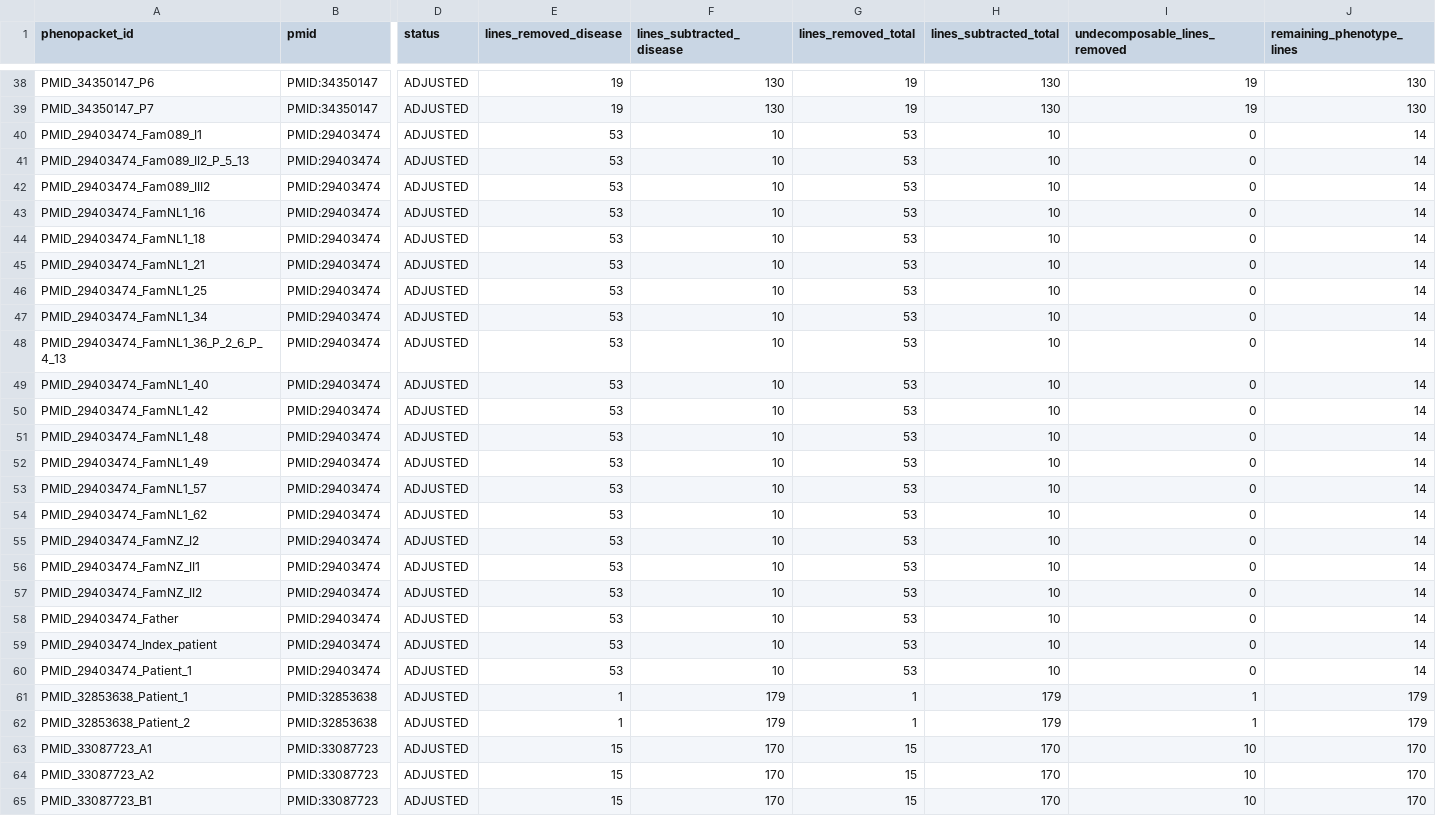
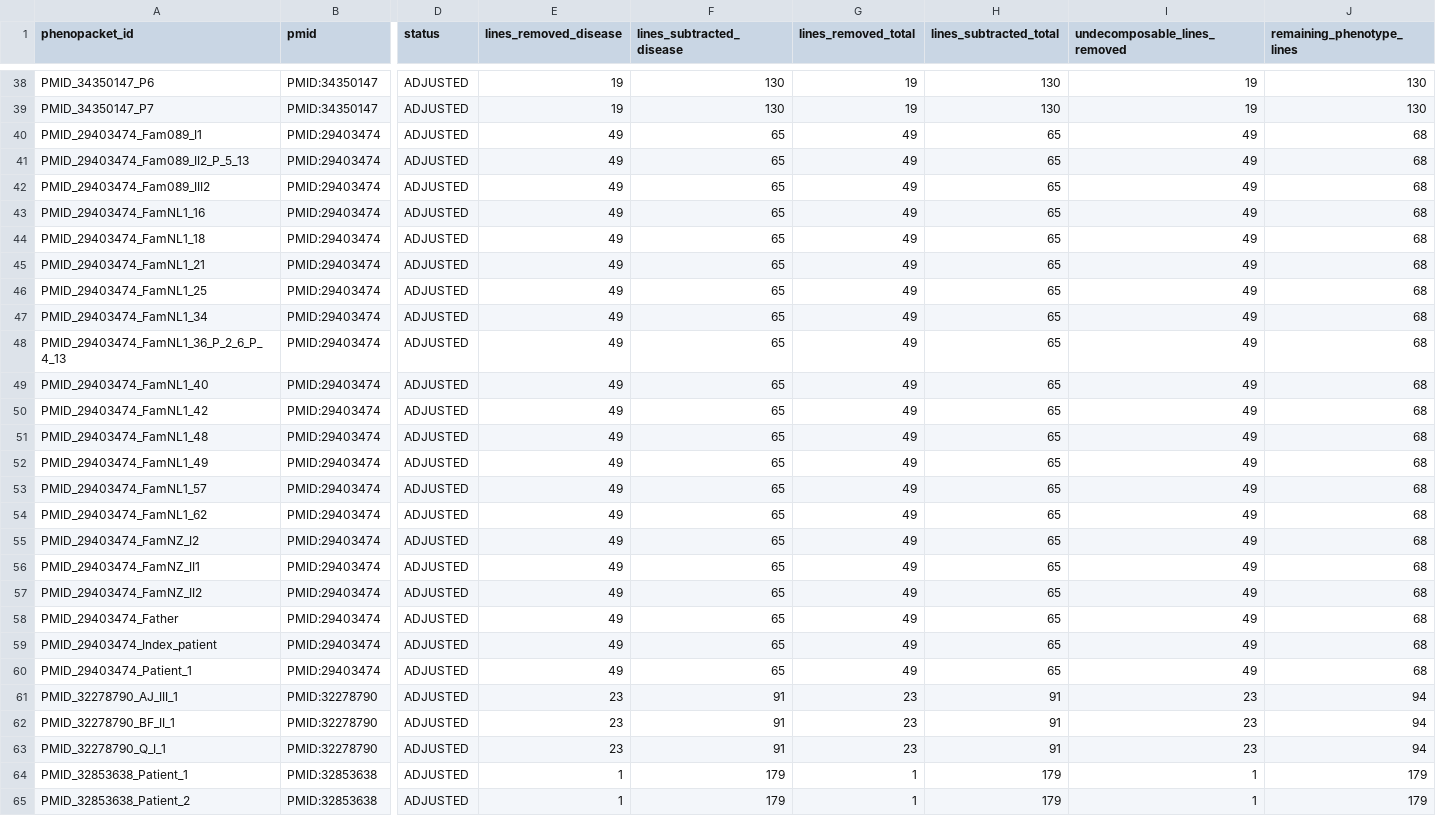
Before and after one commit to P2GX/esid4hpo-analysis, a TSV file: src/analysis/_work/hpoa_adjusted/new/adjustment_summary.tsv, drawn as a sheet; only a part is shown, gaps mark what is left out; the shorter side is filled out with more unchanged rows; rows hold the shown columns only; the diff names each change by its address in the sheet, - before the commit and + after, or states it on an @@ line.

```diff
--- a/src/analysis/_work/hpoa_adjusted/new/adjustment_summary.tsv
+++ b/src/analysis/_work/hpoa_adjusted/new/adjustment_summary.tsv
-E40:E60 (lines_removed_disease): 53
+E40:E60 (lines_removed_disease): 49
-F40:F60 (lines_subtracted_disease): 10
+F40:F60 (lines_subtracted_disease): 65
-G40:G60 (lines_removed_total): 53
+G40:G60 (lines_removed_total): 49
-H40:H60 (lines_subtracted_total): 10
+H40:H60 (lines_subtracted_total): 65
-I40:I60 (undecomposable_lines_removed): 0
+I40:I60 (undecomposable_lines_removed): 49
-J40:J60 (remaining_phenotype_lines): 14
+J40:J60 (remaining_phenotype_lines): 68
+row 61: PMID_32278790_AJ_III_1 | PMID:32278790 | ADJUSTED | 23 | 91 | 23 | 91 | 23 | 94
+row 62: PMID_32278790_BF_II_1 | PMID:32278790 | ADJUSTED | 23 | 91 | 23 | 91 | 23 | 94
+row 63: PMID_32278790_Q_I_1 | PMID:32278790 | ADJUSTED | 23 | 91 | 23 | 91 | 23 | 94
```
Also changed, not shown: src/analysis/_work/hpoa_adjusted/new/augmentation_summary.tsv, src/analysis/_work/hpoa_adjusted/old/adjustment_summary.tsv, 43 other files.
